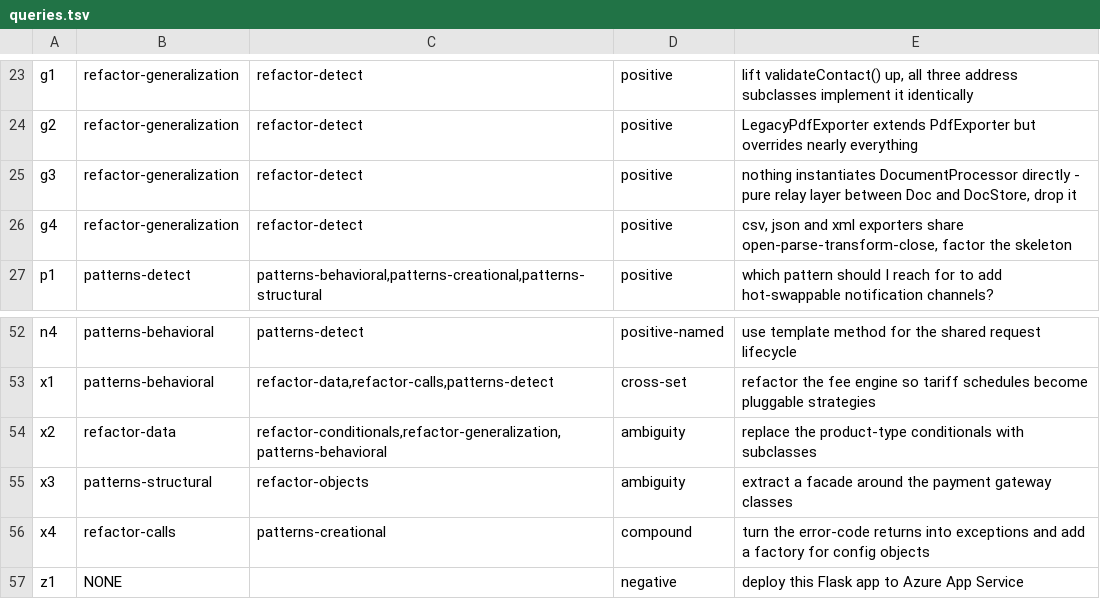
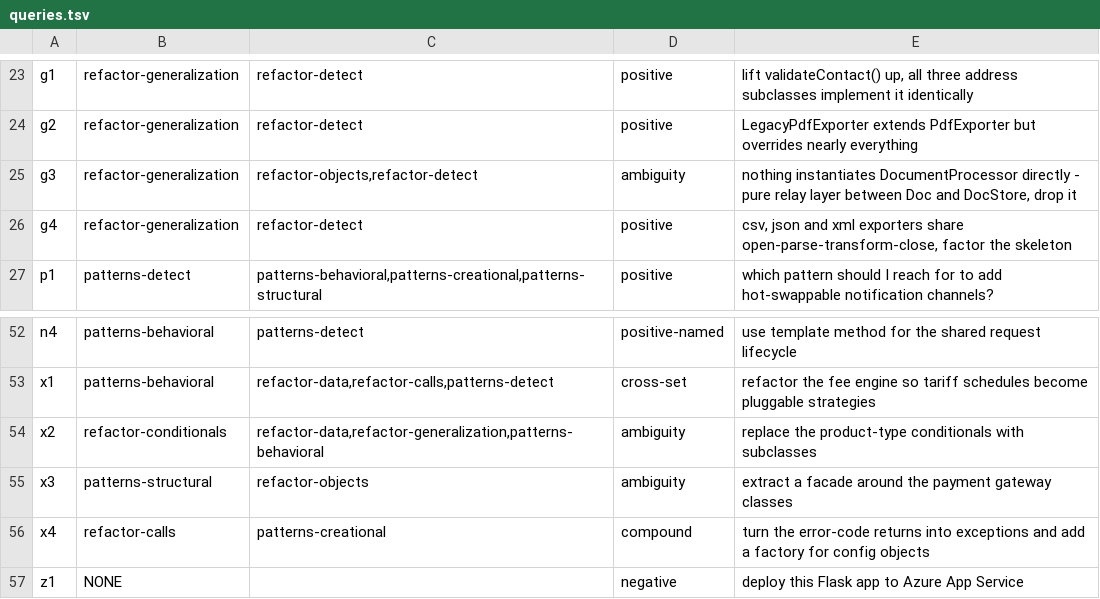
Before and after one commit to svitaTLCO/codecraft-skills, a TSV file: eval/queries.tsv, drawn as a sheet; only a part is shown, gaps mark what is left out.

Commit message:
fix(eval): correct x2 primary label, mark g3 dual-cover ambiguity
Existing closed-book passes re-scored under corrected labels (no shipped
text changed; labels never enter the closed-book input). Canonical
majority-vote baseline moves 60/63 -> 61/63; residual misses reduce to
{g3, w1}. Records the cross-model spot-check evidence (DeepSeek-V4-Flash
headless passes pred_g-h-i, byte-identical captures, reported as one
effective answer vector) with protocol and caveats.

```diff
--- a/eval/queries.tsv
+++ b/eval/queries.tsv
@@ -24,3 +24,3 @@ g1	refactor-generalization	refactor-detect	positive	lift validateContact() up, a
 g2	refactor-generalization	refactor-detect	positive	LegacyPdfExporter extends PdfExporter but overrides nearly everything
-g3	refactor-generalization	refactor-detect	positive	nothing instantiates DocumentProcessor directly - pure relay layer between Doc and DocStore, drop it
+g3	refactor-generalization	refactor-objects,refactor-detect	ambiguity	nothing instantiates DocumentProcessor directly - pure relay layer between Doc and DocStore, drop it
 g4	refactor-generalization	refactor-detect	positive	csv, json and xml exporters share open-parse-transform-close, factor the skeleton
@@ -53,3 +53,3 @@ n4	patterns-behavioral	patterns-detect	positive-named	use template method for th
 x1	patterns-behavioral	refactor-data,refactor-calls,patterns-detect	cross-set	refactor the fee engine so tariff schedules become pluggable strategies
-x2	refactor-data	refactor-conditionals,refactor-generalization,patterns-behavioral	ambiguity	replace the product-type conditionals with subclasses
+x2	refactor-conditionals	refactor-data,refactor-generalization,patterns-behavioral	ambiguity	replace the product-type conditionals with subclasses
 x3	patterns-structural	refactor-objects	ambiguity	extract a facade around the payment gateway classes
```
Also changed, not shown: 2 other files.
